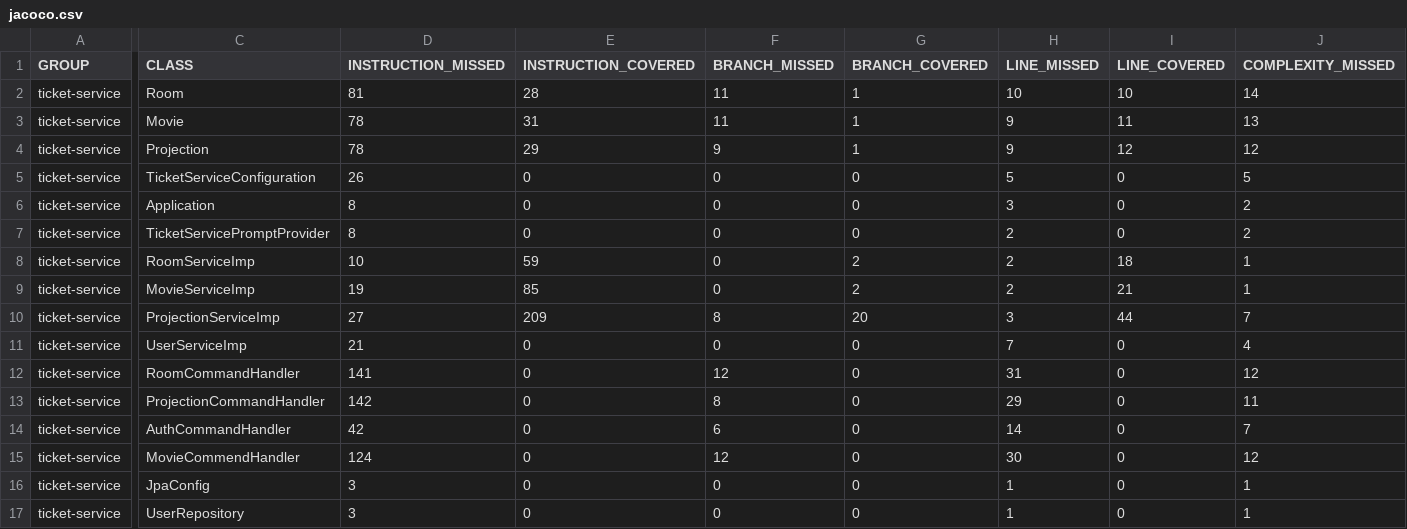
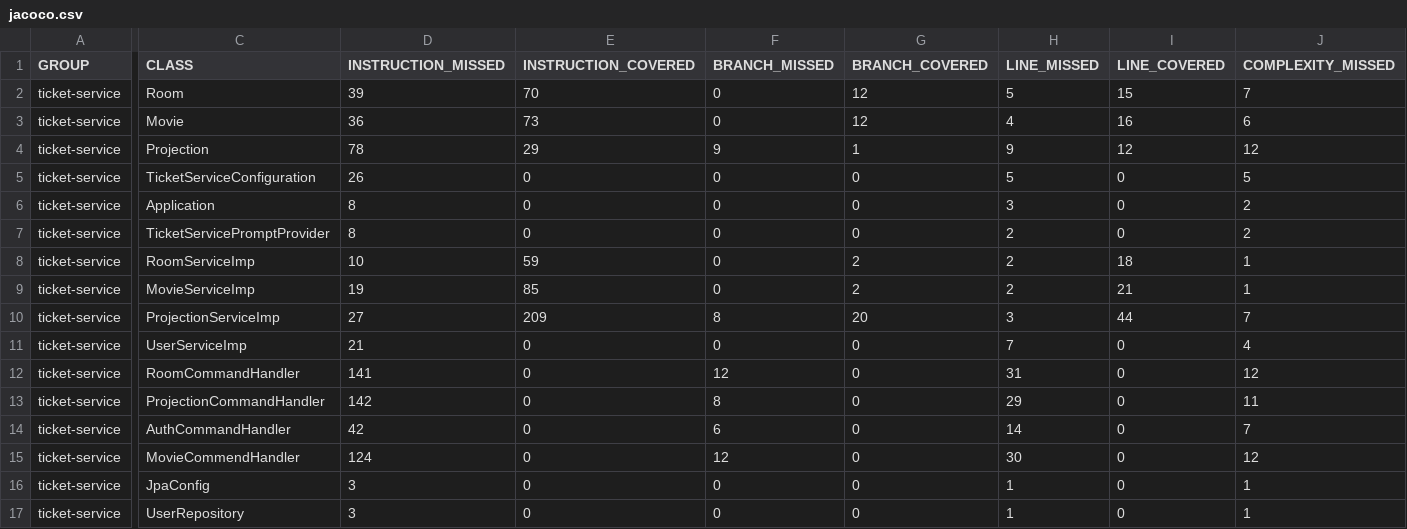
Before and after one commit to Norcaa/ticket-service-application, a CSV file: ticket-service/target/site/jacoco/jacoco.csv, drawn as a sheet; only a part is shown, gaps mark what is left out; the diff covers the shown part only; the diff names each change by its address in the sheet, - before the commit and + after, or states it on an @@ line.

Commit message:
Fix branch coverage

```diff
--- a/ticket-service/target/site/jacoco/jacoco.csv
+++ b/ticket-service/target/site/jacoco/jacoco.csv
-D2 (INSTRUCTION_MISSED): 81
+D2 (INSTRUCTION_MISSED): 39
-E2 (INSTRUCTION_COVERED): 28
+E2 (INSTRUCTION_COVERED): 70
-F2:F3 (BRANCH_MISSED): 11
+F2:F3 (BRANCH_MISSED): 0
-G2:G3 (BRANCH_COVERED): 1
+G2:G3 (BRANCH_COVERED): 12
-H2 (LINE_MISSED): 10
+H2 (LINE_MISSED): 5
-I2 (LINE_COVERED): 10
+I2 (LINE_COVERED): 15
-J2 (COMPLEXITY_MISSED): 14
+J2 (COMPLEXITY_MISSED): 7
-D3 (INSTRUCTION_MISSED): 78
+D3 (INSTRUCTION_MISSED): 36
-E3 (INSTRUCTION_COVERED): 31
+E3 (INSTRUCTION_COVERED): 73
-H3 (LINE_MISSED): 9
+H3 (LINE_MISSED): 4
-I3 (LINE_COVERED): 11
+I3 (LINE_COVERED): 16
-J3 (COMPLEXITY_MISSED): 13
+J3 (COMPLEXITY_MISSED): 6
```
Also changed, not shown: 6 edited cells elsewhere in this file, 29 other files.
